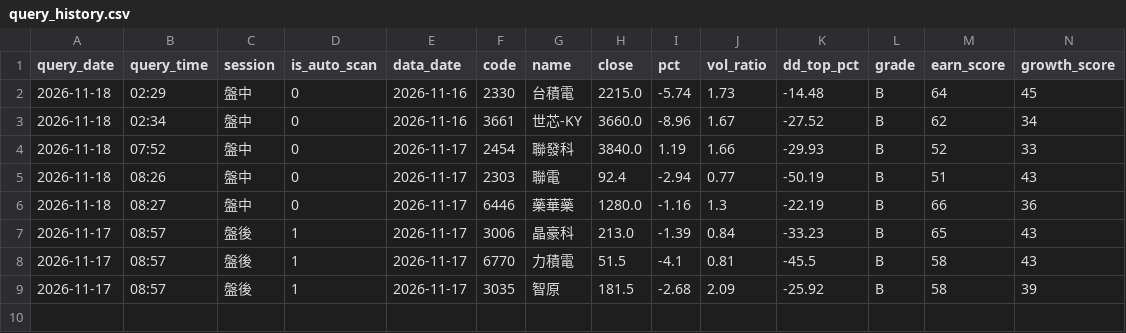
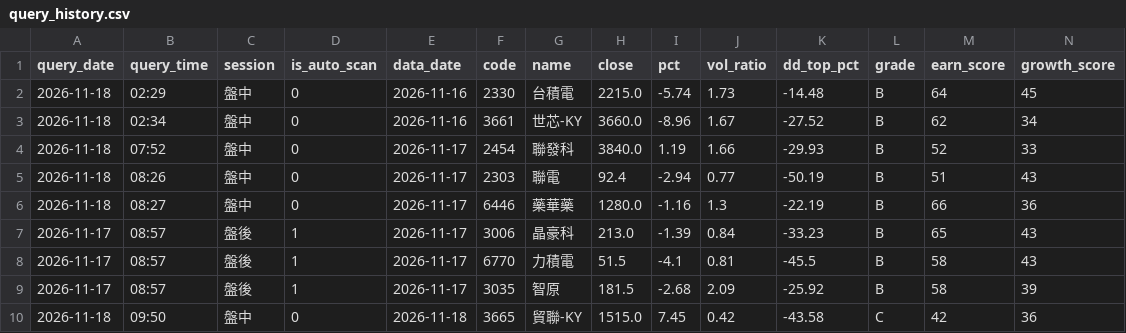
Before and after one commit to bios12-huang/stock-report-pages, a CSV file: data/query_history.csv, drawn as a sheet; only a part is shown; rows hold the shown columns only; the diff names each change by its address in the sheet, - before the commit and + after, or states it on an @@ line.

Commit message:
log 3665 (2026-11-18 盤中)

```diff
--- a/data/query_history.csv
+++ b/data/query_history.csv
+row 10: 2026-11-18 | 09:50 | 盤中 | 0 | 2026-11-18 | 3665 | 貿聯-KY | 1515.0 | 7.45 | 0.42 | -43.58 | C | 42 | 36
```
